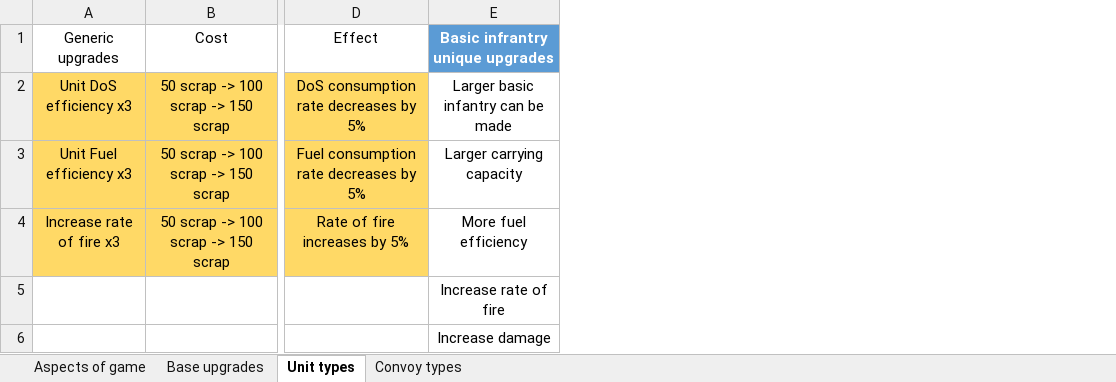
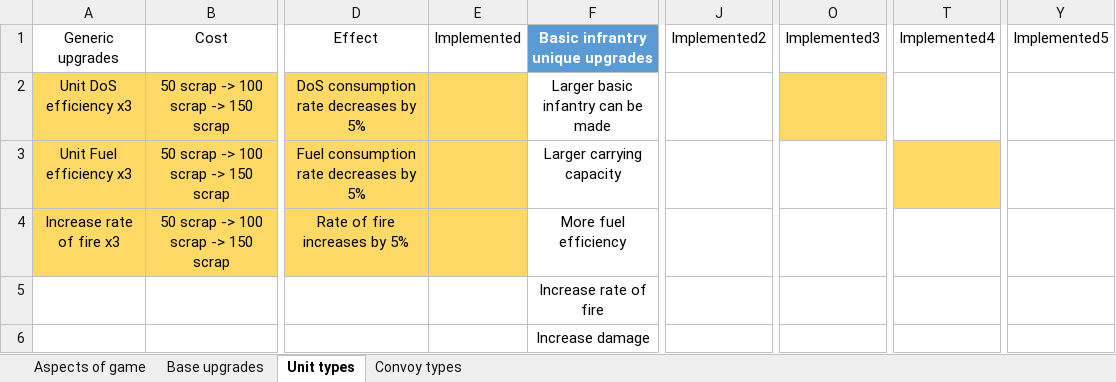
Before and after one commit to AJ-West/Comp-3000, an Excel workbook: Documentation/Tech tree.xlsx, sheet Unit types, drawn as a sheet; only a part is shown, gaps mark what is left out; values as stored, in another font and other column widths than the file's, no borders; table styles not drawn; the diff names each change by its address in the sheet, - before the commit and + after, or states it on an @@ line.

```diff
--- a/Documentation/Tech tree.xlsx (sheet Unit types)
+++ b/Documentation/Tech tree.xlsx (sheet Unit types)
+column E (Implemented), empty
+column J (Implemented2), empty
+column O (Implemented3), empty
+column T (Implemented4), empty
+column Y (Implemented5), empty
```
Also changed, not shown: sheet Convoy types, sheet Base upgrades, 11 other files.
